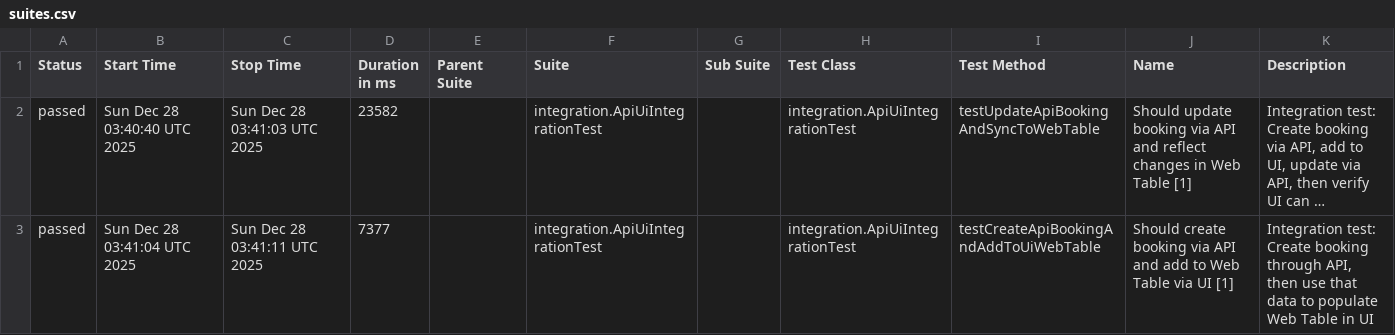
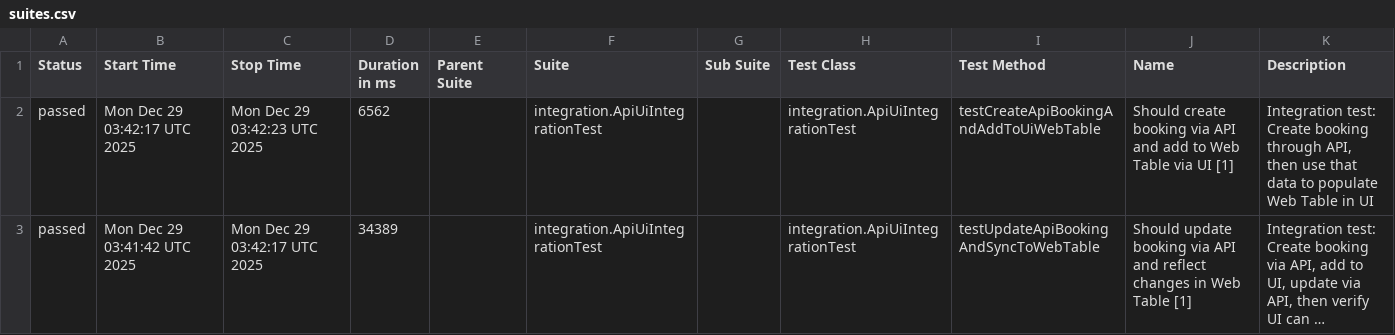
Before and after one commit to wild47/qa-automation-base, a CSV file: integration/data/suites.csv, drawn as a sheet; long unchanged cells end in …; removed rows and columns are numbered as before the commit, all else as after; the diff names each change by its address in the sheet, - before the commit and + after, or states it on an @@ line.

```diff
--- a/integration/data/suites.csv
+++ b/integration/data/suites.csv
+row 2: passed | Mon Dec 29 03:42:17 UTC 2025 | Mon Dec 29 03:42:23 UTC 2025 | 6562 |  | integration.ApiUiIntegrationTest |  | integration.ApiUiIntegrationTest | testCreateApiBookingAndAddToUiWebTable | Should create booking via API and add to Web Table via UI [1] | Integration test: Create booking through API, then use that data to populate Web Table in UI
-B3 (Start Time): Sun Dec 28 03:40:40 UTC 2025
+B3 (Start Time): Mon Dec 29 03:41:42 UTC 2025
-C3 (Stop Time): Sun Dec 28 03:41:03 UTC 2025
+C3 (Stop Time): Mon Dec 29 03:42:17 UTC 2025
-D3 (Duration in ms): 23582
+D3 (Duration in ms): 34389
-row 3: passed | Sun Dec 28 03:41:04 UTC 2025 | Sun Dec 28 03:41:11 UTC 2025 | 7377 |  | integration.ApiUiIntegrationTest |  | integration.ApiUiIntegrationTest | testCreateApiBookingAndAddToUiWebTable | Should create booking via API and add to Web Table via UI [1] | Integration test: Create booking through API, then use that data to populate Web Table in UI
```
Also changed, not shown: 47 other files.
